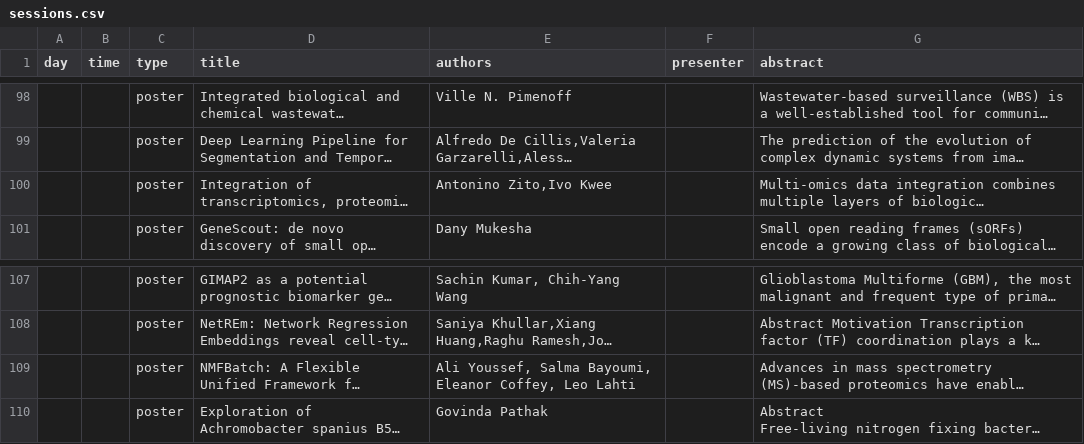
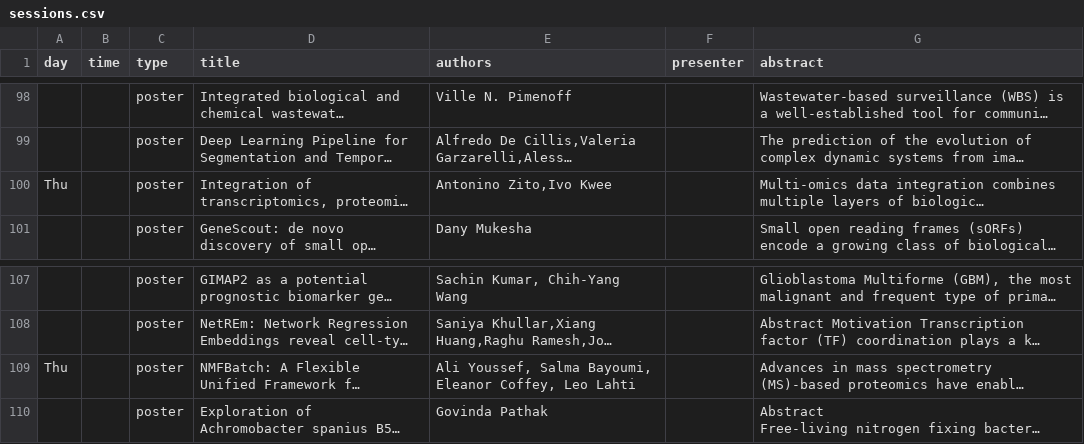
Before and after one commit to Bioconductor/EuroBioC2026, a CSV file: data/sessions.csv, drawn as a sheet; only a part is shown, gaps mark what is left out; long unchanged cells end in …; the diff names each change by its address in the sheet, - before the commit and + after, or states it on an @@ line.

Commit message:
up

```diff
--- a/data/sessions.csv
+++ b/data/sessions.csv
-A100 (day): (empty)
+A100 (day): Thu
-A109 (day): (empty)
+A109 (day): Thu
```
